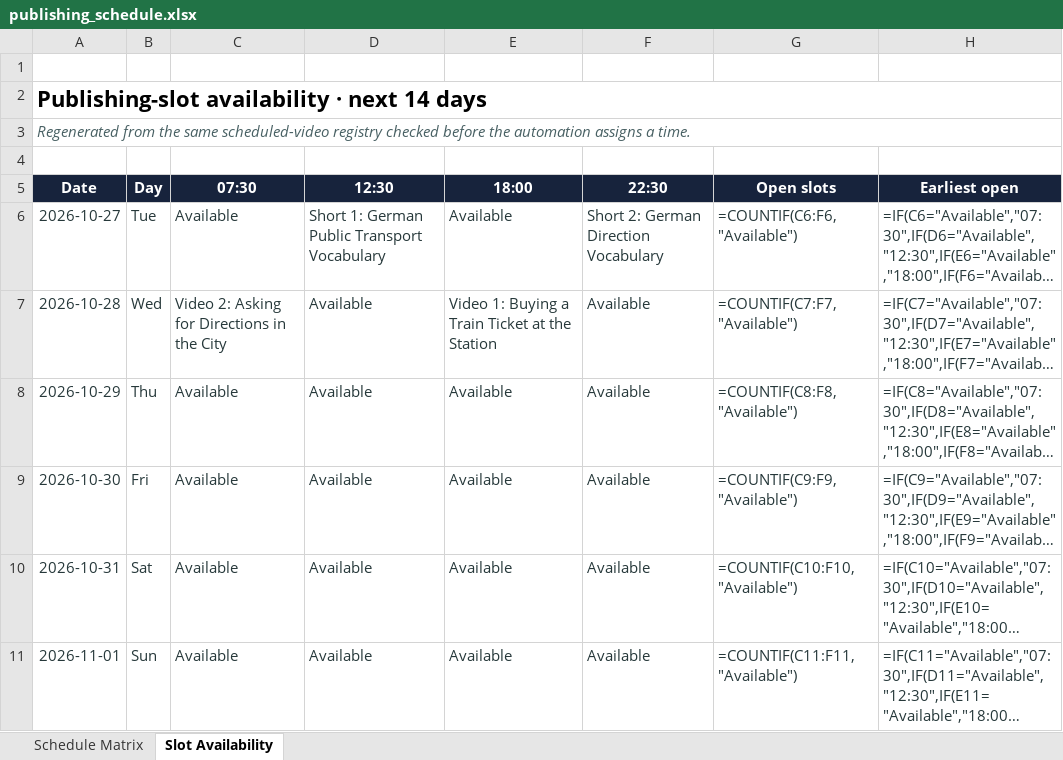
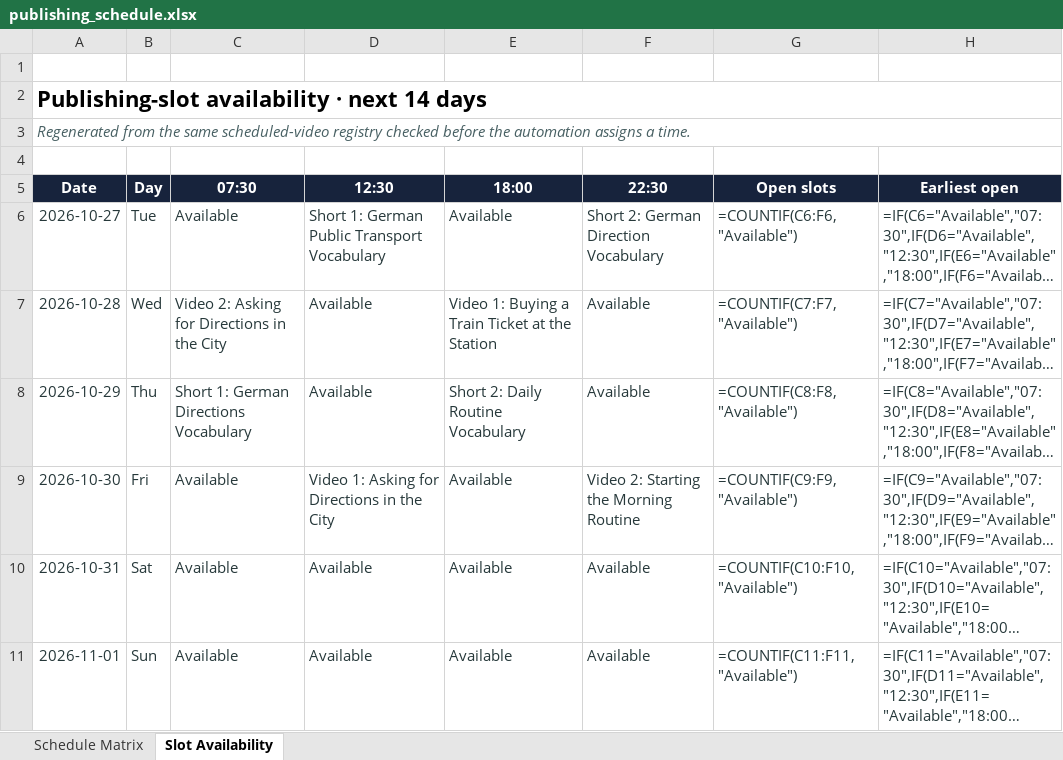
Before and after one commit to Indusvalley7/talkivana-automation, an Excel workbook: tracker/publishing_schedule.xlsx, sheet Slot Availability, drawn as a sheet; only a part is shown; long unchanged cells end in …; values as stored, in another font and other column widths than the file's, no borders; formulas without a stored value are shown as written; conditional formats not drawn; the diff names each change by its address in the sheet, - before the commit and + after, or states it on an @@ line.

```diff
--- a/tracker/publishing_schedule.xlsx (sheet Slot Availability)
+++ b/tracker/publishing_schedule.xlsx (sheet Slot Availability)
-C8 (07:30): Available
+C8 (07:30): Short 1: German Directions Vocabulary
-E8 (18:00): Available
+E8 (18:00): Short 2: Daily Routine Vocabulary
-D9 (12:30): Available
+D9 (12:30): Video 1: Asking for Directions in the City
-F9 (22:30): Available
+F9 (22:30): Video 2: Starting the Morning Routine
```
Also changed, not shown: sheet Schedule Matrix.
